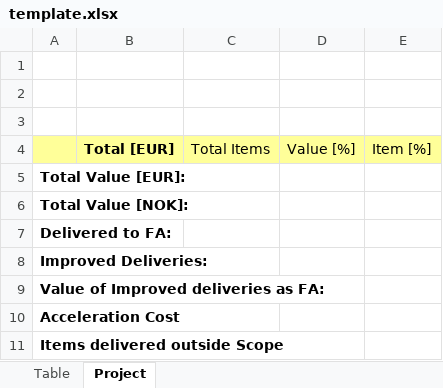
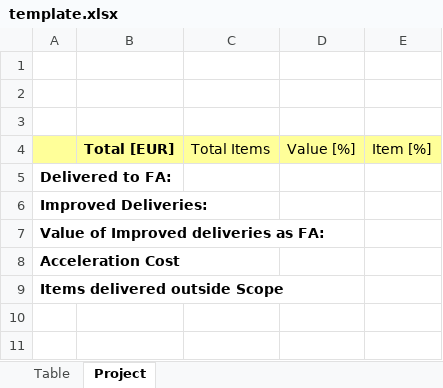
Before and after one commit to steinsholt/SelectionGUI, an Excel workbook: DeliveryPerformance/template/template.xlsx, sheet Project, drawn as a sheet; values as stored, in another font and other column widths than the file's, no borders; the diff names each change by its address in the sheet, - before the commit and + after, or states it on an @@ line.

Commit message:
Currencies sorted in excel report

```diff
--- a/DeliveryPerformance/template/template.xlsx (sheet Project)
+++ b/DeliveryPerformance/template/template.xlsx (sheet Project)
-row 5: Total Value [EUR]:
-row 6: Total Value [NOK]:
```
Also changed, not shown: 3 other files.
